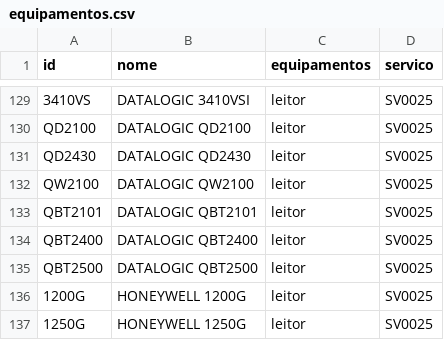
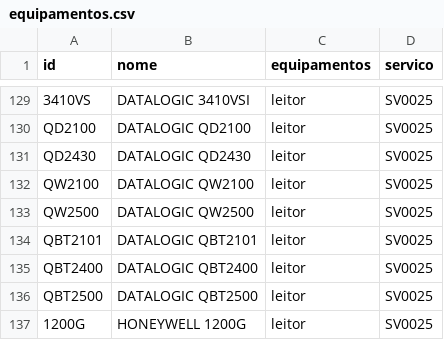
Before and after one commit to cauuabispoo/ZhazCheck, a CSV file: csv/equipamentos.csv, drawn as a sheet; only a part is shown, gaps mark what is left out; the shorter side is filled out with more unchanged rows.

Commit message:
Update equipamentos.csv

```diff
--- a/csv/equipamentos.csv
+++ b/csv/equipamentos.csv
@@ -132,2 +132,3 @@ QD2430,DATALOGIC QD2430,leitor,SV0025
 QW2100,DATALOGIC QW2100,leitor,SV0025
+QW2500,DATALOGIC QW2500,leitor,SV0025
 QBT2101,DATALOGIC QBT2101,leitor,SV0025
```
